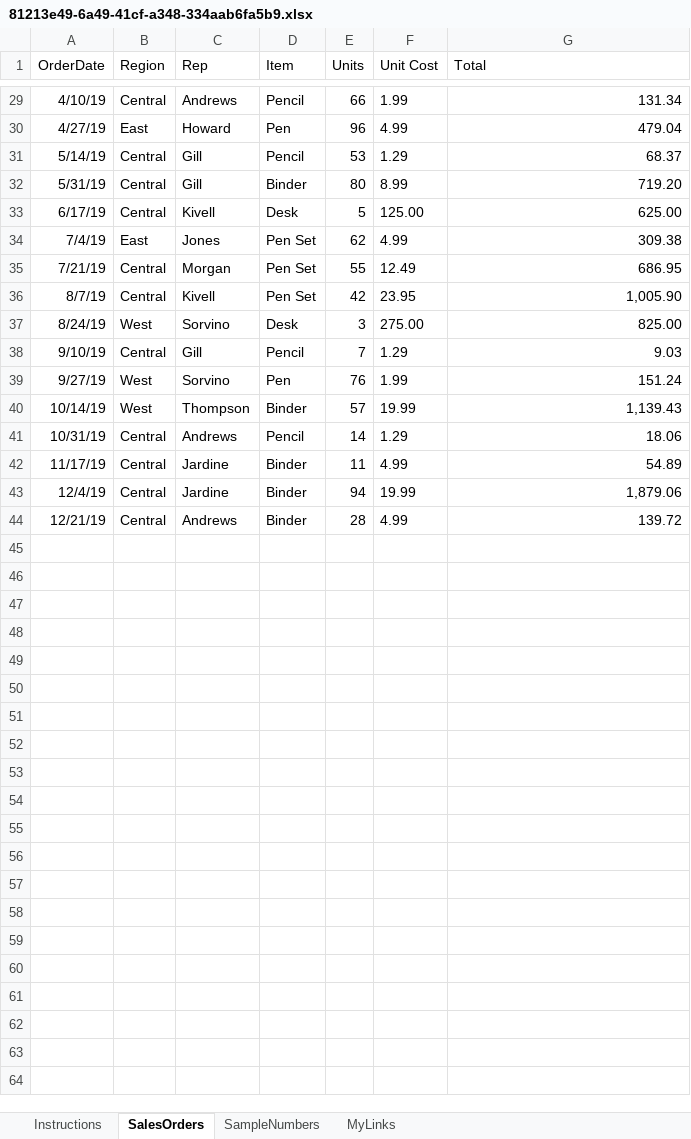
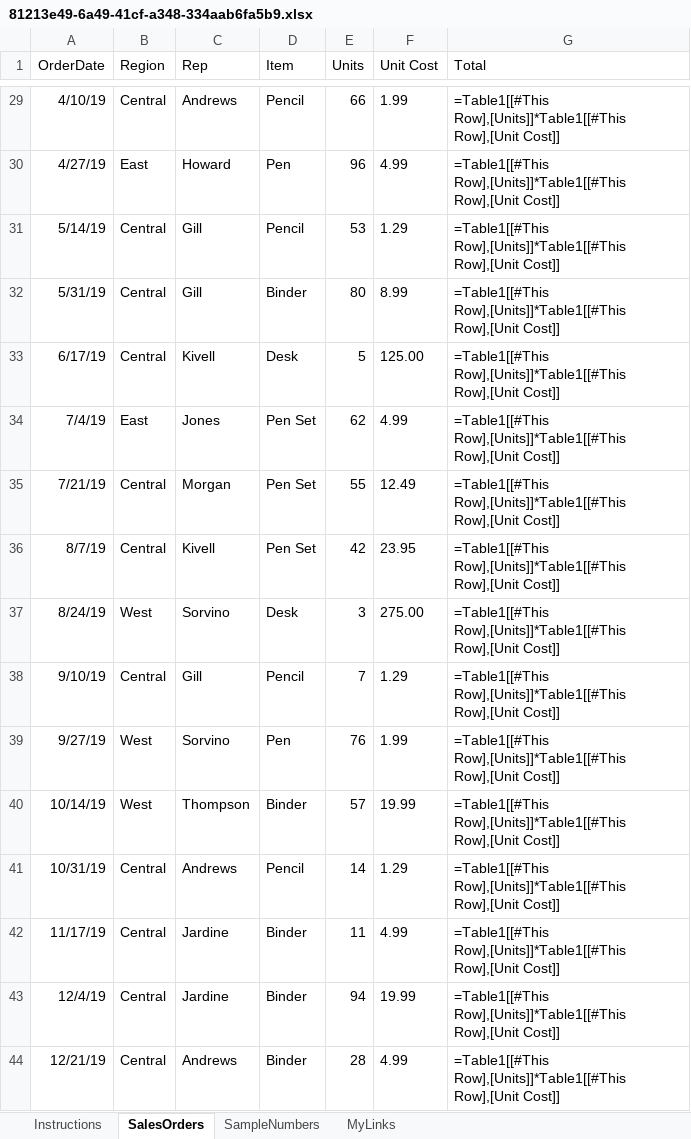
Before and after one commit to hatiolab/things-shell-demo, an Excel workbook: uploads/81213e49-6a49-41cf-a348-334aab6fa5b9.xlsx, sheet SalesOrders, drawn as a sheet; only a part is shown, gaps mark what is left out; values as stored, in another font and other column widths than the file's, no borders; formulas are shown in place of their values; table styles not drawn; the diff covers the shown part only; the diff names each change by its address in the sheet, - before the commit and + after, or states it on an @@ line.

```diff
--- a/uploads/81213e49-6a49-41cf-a348-334aab6fa5b9.xlsx (sheet SalesOrders)
+++ b/uploads/81213e49-6a49-41cf-a348-334aab6fa5b9.xlsx (sheet SalesOrders)
-G29 (Total): 131.34
+G29 (Total): =Table1[[#This Row],[Units]]*Table1[[#This Row],[Unit Cost]]
-G30 (Total): 479.04
+G30 (Total): =Table1[[#This Row],[Units]]*Table1[[#This Row],[Unit Cost]]
-G31 (Total): 68.37
+G31 (Total): =Table1[[#This Row],[Units]]*Table1[[#This Row],[Unit Cost]]
-G32 (Total): 719.20
+G32 (Total): =Table1[[#This Row],[Units]]*Table1[[#This Row],[Unit Cost]]
-G33 (Total): 625.00
+G33 (Total): =Table1[[#This Row],[Units]]*Table1[[#This Row],[Unit Cost]]
-G34 (Total): 309.38
+G34 (Total): =Table1[[#This Row],[Units]]*Table1[[#This Row],[Unit Cost]]
-G35 (Total): 686.95
+G35 (Total): =Table1[[#This Row],[Units]]*Table1[[#This Row],[Unit Cost]]
-G36 (Total): 1,005.90
+G36 (Total): =Table1[[#This Row],[Units]]*Table1[[#This Row],[Unit Cost]]
-G37 (Total): 825.00
+G37 (Total): =Table1[[#This Row],[Units]]*Table1[[#This Row],[Unit Cost]]
-G38 (Total): 9.03
+G38 (Total): =Table1[[#This Row],[Units]]*Table1[[#This Row],[Unit Cost]]
-G39 (Total): 151.24
+G39 (Total): =Table1[[#This Row],[Units]]*Table1[[#This Row],[Unit Cost]]
-G40 (Total): 1,139.43
+G40 (Total): =Table1[[#This Row],[Units]]*Table1[[#This Row],[Unit Cost]]
-G41 (Total): 18.06
+G41 (Total): =Table1[[#This Row],[Units]]*Table1[[#This Row],[Unit Cost]]
-G42 (Total): 54.89
+G42 (Total): =Table1[[#This Row],[Units]]*Table1[[#This Row],[Unit Cost]]
-G43 (Total): 1,879.06
+G43 (Total): =Table1[[#This Row],[Units]]*Table1[[#This Row],[Unit Cost]]
-G44 (Total): 139.72
+G44 (Total): =Table1[[#This Row],[Units]]*Table1[[#This Row],[Unit Cost]]
```
Also changed, not shown: 27 edited cells elsewhere in this sheet, uploads/5931fbc9-7edd-4b65-90b1-01a3470148cf.xlsx, 2 other files.
